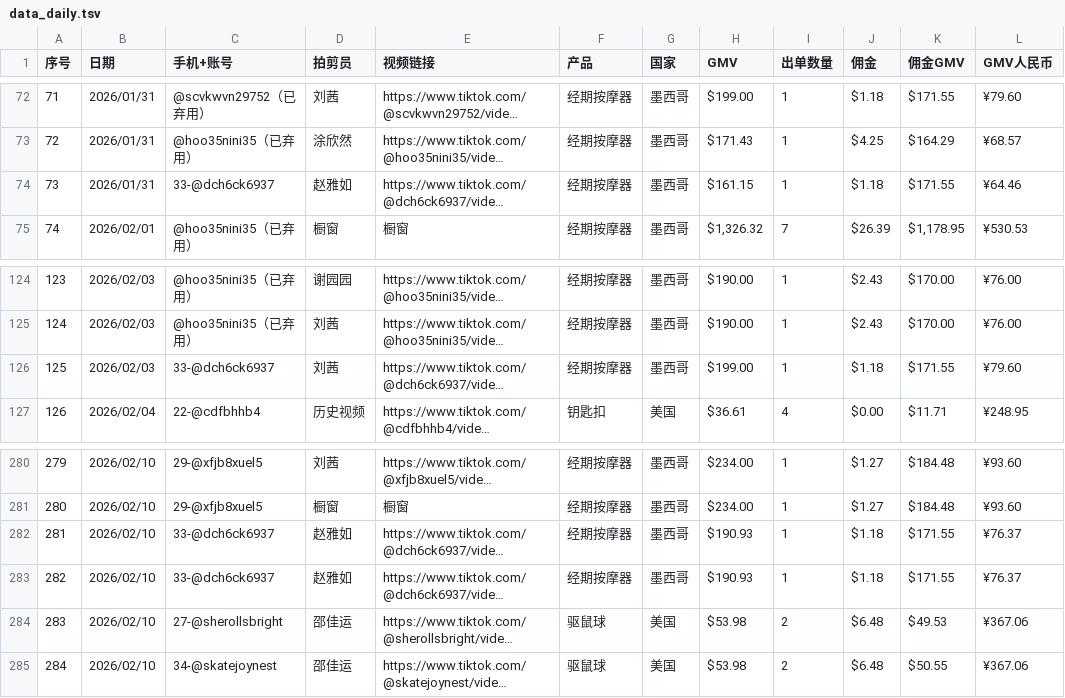
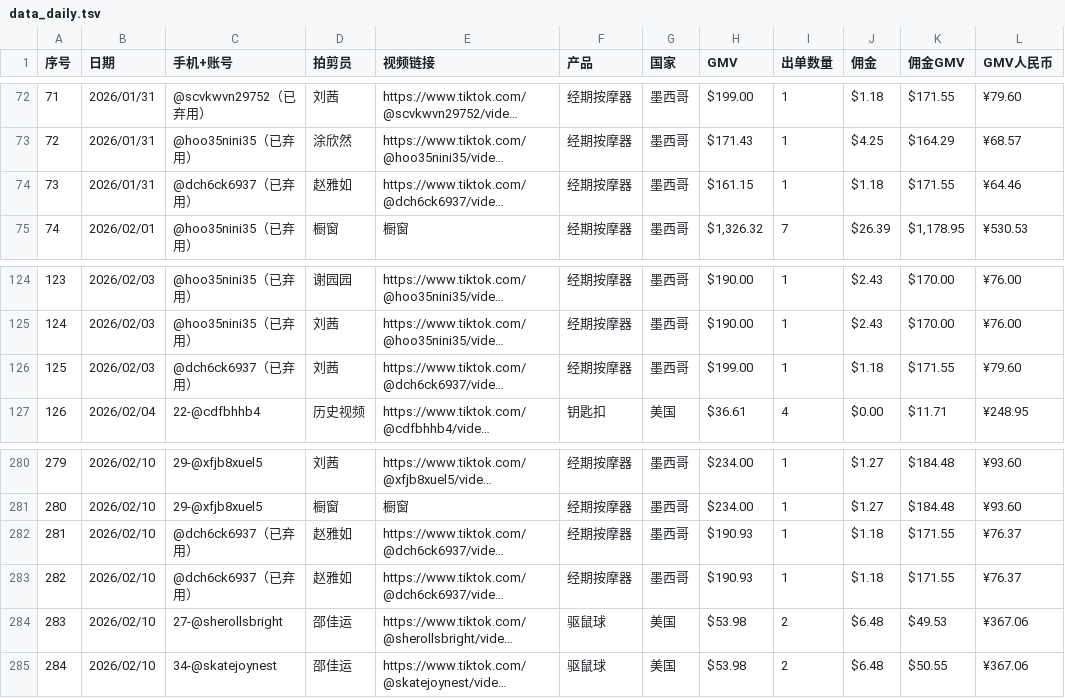
Before and after one commit to zjk19970130-collab/dktt_datadashboard, a TSV file: data_daily.tsv, drawn as a sheet; only a part is shown, gaps mark what is left out; long unchanged cells end in …; the diff covers the shown part only; the diff names each change by its address in the sheet, - before the commit and + after, or states it on an @@ line.

```diff
--- a/data_daily.tsv
+++ b/data_daily.tsv
-C74 (手机+账号): 33-@dch6ck6937
+C74 (手机+账号): @dch6ck6937（已弃用）
-C126 (手机+账号): 33-@dch6ck6937
+C126 (手机+账号): @dch6ck6937（已弃用）
-C282:C283 (手机+账号): 33-@dch6ck6937
+C282:C283 (手机+账号): @dch6ck6937（已弃用）
```
Also changed, not shown: 14 added rows, 14 edited cells and row numbers in column A elsewhere in this file.
